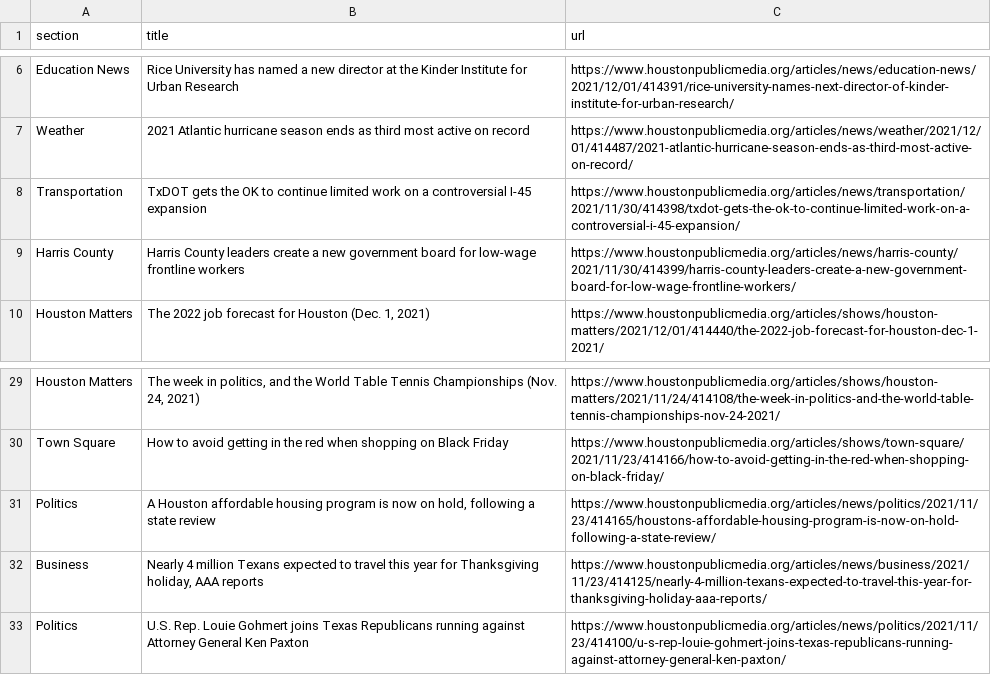
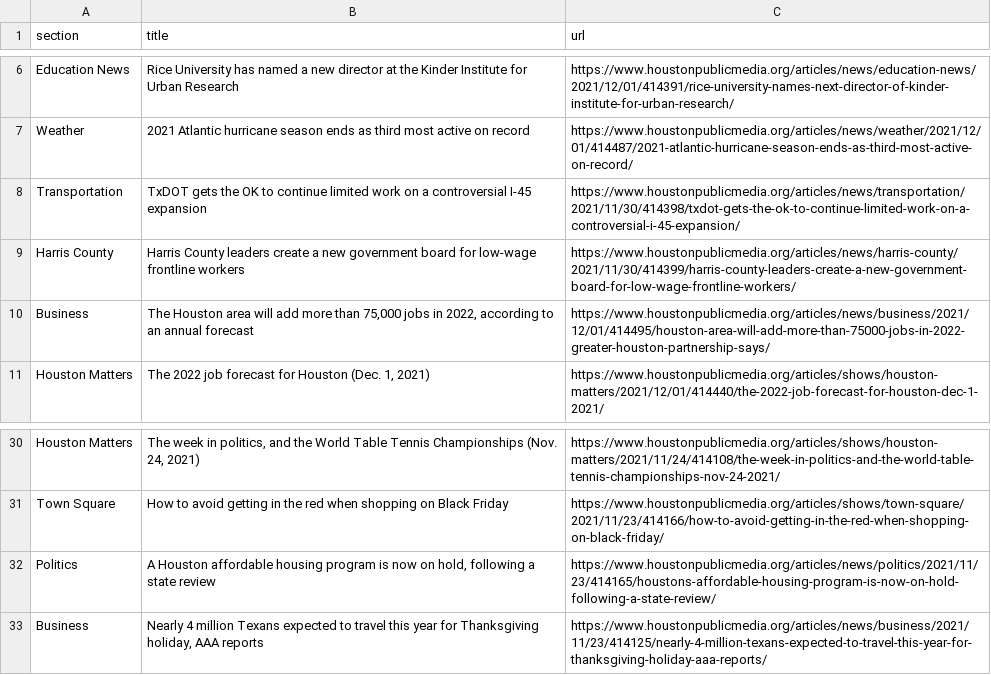
Before and after one commit to jmingram1/auto-scraper, a CSV file: npr.csv, drawn as a sheet; only a part is shown, gaps mark what is left out.

```diff
--- a/npr.csv
+++ b/npr.csv
@@ -9,2 +9,3 @@ Transportation,TxDOT gets the OK to continue limited work on a controversial I-4
 Harris County,Harris County leaders create a new government board for low-wage frontline workers,https://www.houstonpublicmedia.org/articles/news/harris-county/2021/11/30/414399/harris-county-leaders-create-a-new-government-board-for-low-wage-frontline-workers/
+Business,"The Houston area will add more than 75,000 jobs in 2022, according to an annual forecast",https://www.houstonpublicmedia.org/articles/news/business/2021/12/01/414495/houston-area-will-add-more-than-75000-jobs-in-2022-greater-houston-partnership-says/
 Houston Matters,"The 2022 job forecast for Houston (Dec. 1, 2021)",https://www.houstonpublicmedia.org/articles/shows/houston-matters/2021/12/01/414440/the-2022-job-forecast-for-houston-dec-1-2021/
@@ -32,2 +33 @@ Politics,"A Houston affordable housing program is now on hold, following a state
 Business,"Nearly 4 million Texans expected to travel this year for Thanksgiving holiday, AAA reports",https://www.houstonpublicmedia.org/articles/news/business/2021/11/23/414125/nearly-4-million-texans-expected-to-travel-this-year-for-thanksgiving-holiday-aaa-reports/
-Politics,U.S. Rep. Louie Gohmert joins Texas Republicans running against Attorney General Ken Paxton,https://www.houstonpublicmedia.org/articles/news/politics/2021/11/23/414100/u-s-rep-louie-gohmert-joins-texas-republicans-running-against-attorney-general-ken-paxton/
```
